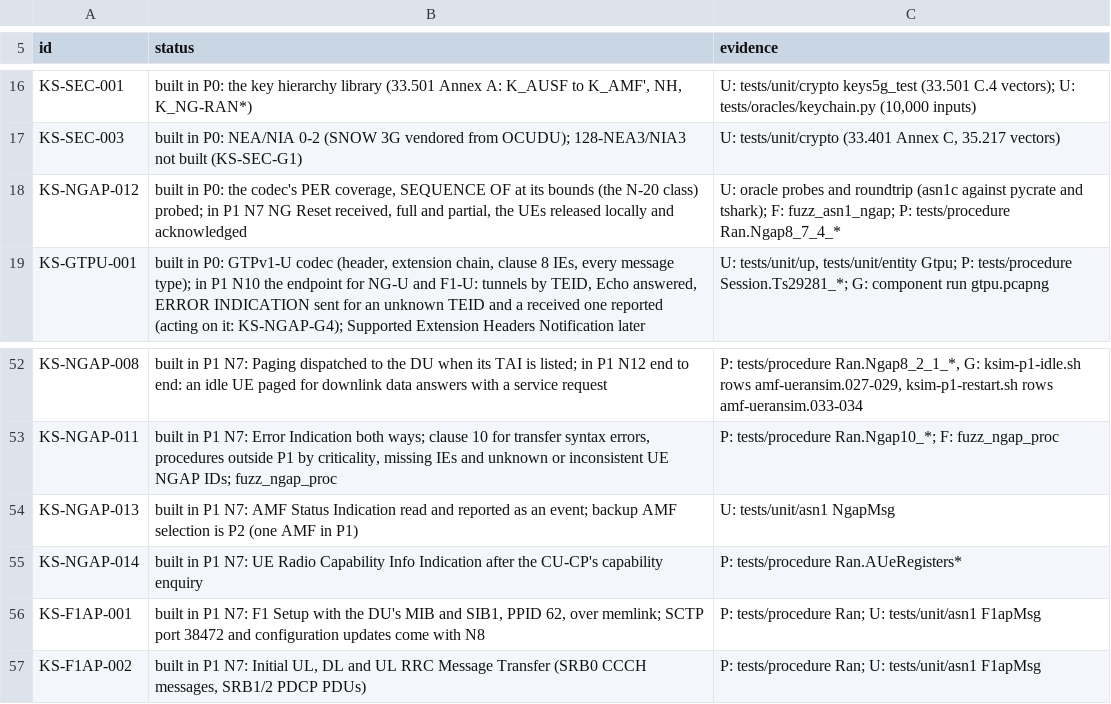
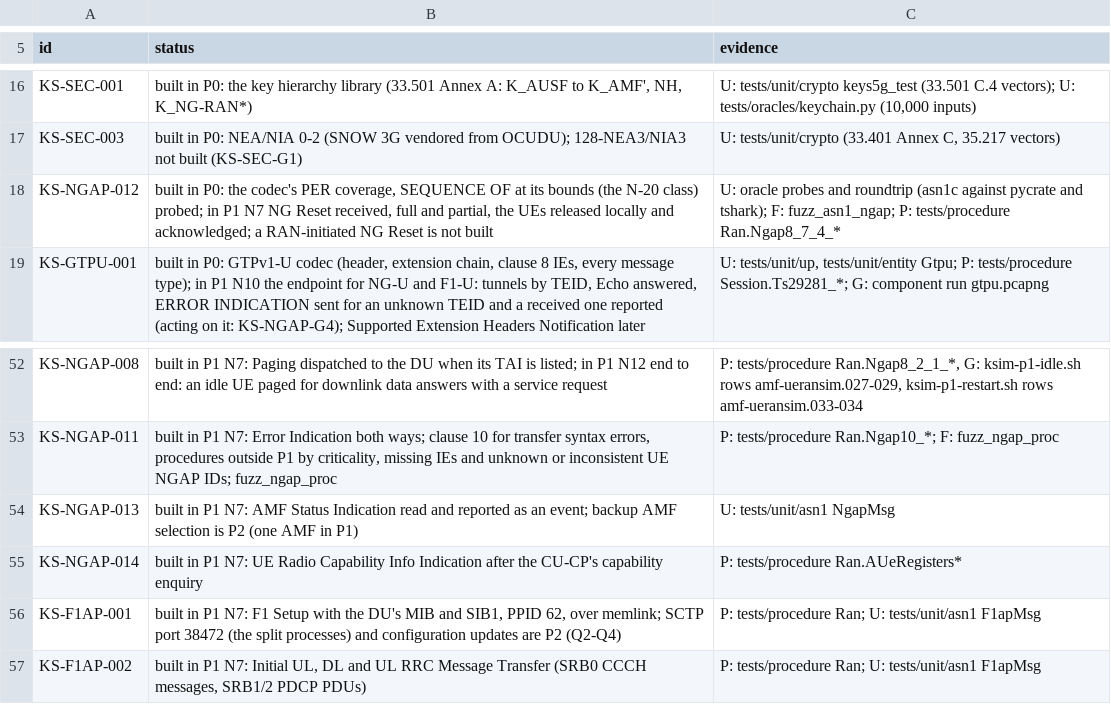
Before and after one commit to adijuliawan/kaluza-sim, a TSV file: docs/compliance/built.tsv, drawn as a sheet; only a part is shown, gaps mark what is left out.

Commit message:
P2 Q0: P2 decisions, ADRs 0011 and 0012, the frozen P2 row set
- ADR 0011, P2's runtime shape: ksim run as the one entry point with
  mode aio|split; the roles as separate processes sharing one node code;
  KAIR over UNIX SOCK_SEQPACKET; loopback on the dev PC and the ksim-mid
  bridge only on kaluza-uesim; netd v3's operations; farm shards; metrics
  v0 and the loop-lag watchdog moved into P2; the capture policy; and
  throughput measured only on the dev PC or inside the VM.
- ADR 0012: OCUDU as the interop peer, pinned at d9d2263f4d and built
  from our own exported tree; the combinations C2-C5; the peer_release
  18 cap; our guard on peer configs; triage against the spec.
- gates/rows/p2.tsv: the 70 P1 rows carried verbatim (the parity
  contract), scored per mode, plus 59 ksim-p2 rows. A new guard
  (check_rows) keeps the carried text identical; the gates take the row
  set and gate list per phase (KSIM_PHASE).
- GBR flows are now refused as unsupported by the NGAP, E1AP and F1AP
  readers, as the registers said they were (KS-NGAP-D2, with a test).
- Rows: the spec T0 (every pin still current, KS-PLAT-T47), the 100-UE
  calibration on the dev PC (1.4 s, 45 MB, KS-PLAT-T48), and the two
  defects OCUDU would refuse: the empty MeasurementTimingConfiguration
  (KS-F1AP-D2) and the missing UE Inactivity Timer (KS-E1AP-D1).
- Docs: the roadmap's P2 scope (ZUC stays KS-SEC-G1, GBR on the stub and
  Open5GS), lab.md with kaluza-core-df's answers and the P2 windows,
  verification.md's P2 exit accounting, stale texts corrected.

```diff
--- a/docs/compliance/built.tsv
+++ b/docs/compliance/built.tsv
@@ -17,3 +17,3 @@ KS-SEC-001	built in P0: the key hierarchy library (33.501 Annex A: K_AUSF to K_A
 KS-SEC-003	built in P0: NEA/NIA 0-2 (SNOW 3G vendored from OCUDU); 128-NEA3/NIA3 not built (KS-SEC-G1)	U: tests/unit/crypto (33.401 Annex C, 35.217 vectors)
-KS-NGAP-012	built in P0: the codec's PER coverage, SEQUENCE OF at its bounds (the N-20 class) probed; in P1 N7 NG Reset received, full and partial, the UEs released locally and acknowledged	U: oracle probes and roundtrip (asn1c against pycrate and tshark); F: fuzz_asn1_ngap; P: tests/procedure Ran.Ngap8_7_4_*
+KS-NGAP-012	built in P0: the codec's PER coverage, SEQUENCE OF at its bounds (the N-20 class) probed; in P1 N7 NG Reset received, full and partial, the UEs released locally and acknowledged; a RAN-initiated NG Reset is not built	U: oracle probes and roundtrip (asn1c against pycrate and tshark); F: fuzz_asn1_ngap; P: tests/procedure Ran.Ngap8_7_4_*
 KS-GTPU-001	built in P0: GTPv1-U codec (header, extension chain, clause 8 IEs, every message type); in P1 N10 the endpoint for NG-U and F1-U: tunnels by TEID, Echo answered, ERROR INDICATION sent for an unknown TEID and a received one reported (acting on it: KS-NGAP-G4); Supported Extension Headers Notification later	U: tests/unit/up, tests/unit/entity Gtpu; P: tests/procedure Session.Ts29281_*; G: component run gtpu.pcapng
@@ -55,3 +55,3 @@ KS-NGAP-013	built in P1 N7: AMF Status Indication read and reported as an event;
 KS-NGAP-014	built in P1 N7: UE Radio Capability Info Indication after the CU-CP's capability enquiry	P: tests/procedure Ran.AUeRegisters*
-KS-F1AP-001	built in P1 N7: F1 Setup with the DU's MIB and SIB1, PPID 62, over memlink; SCTP port 38472 and configuration updates come with N8	P: tests/procedure Ran; U: tests/unit/asn1 F1apMsg
+KS-F1AP-001	built in P1 N7: F1 Setup with the DU's MIB and SIB1, PPID 62, over memlink; SCTP port 38472 (the split processes) and configuration updates are P2 (Q2-Q4)	P: tests/procedure Ran; U: tests/unit/asn1 F1apMsg
 KS-F1AP-002	built in P1 N7: Initial UL, DL and UL RRC Message Transfer (SRB0 CCCH messages, SRB1/2 PDCP PDUs)	P: tests/procedure Ran; U: tests/unit/asn1 F1apMsg
```
Also changed, not shown: docs/compliance/rows.tsv, 24 other files.
